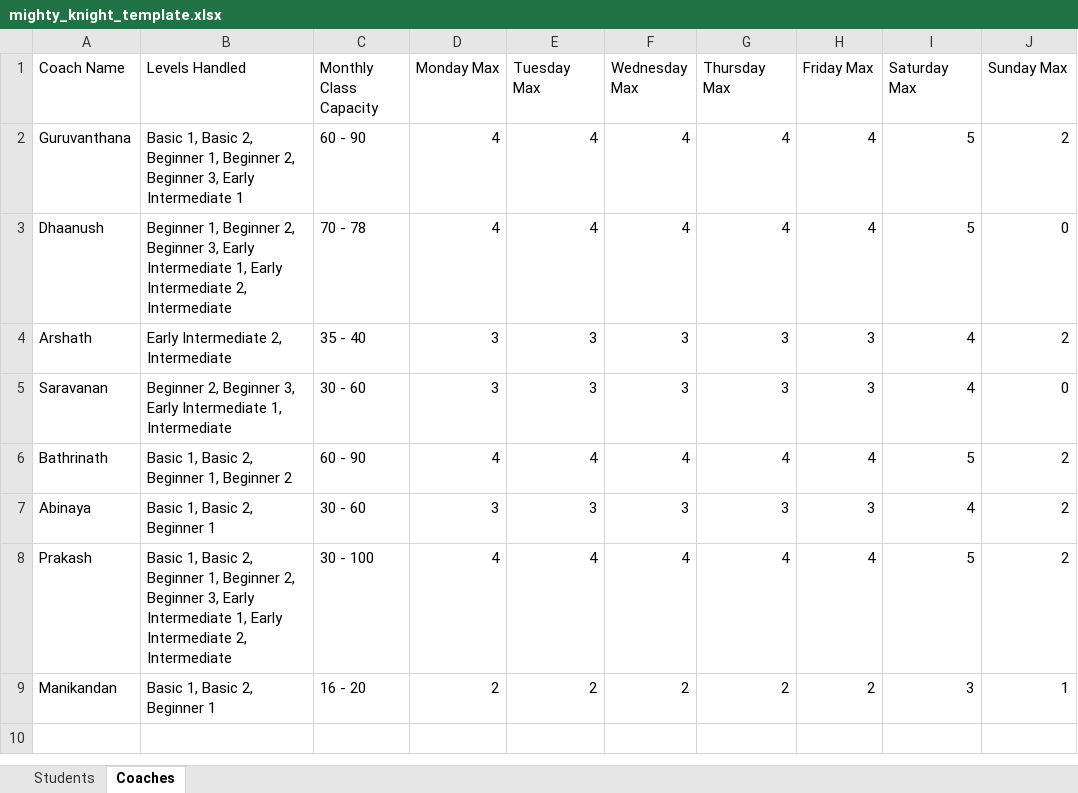
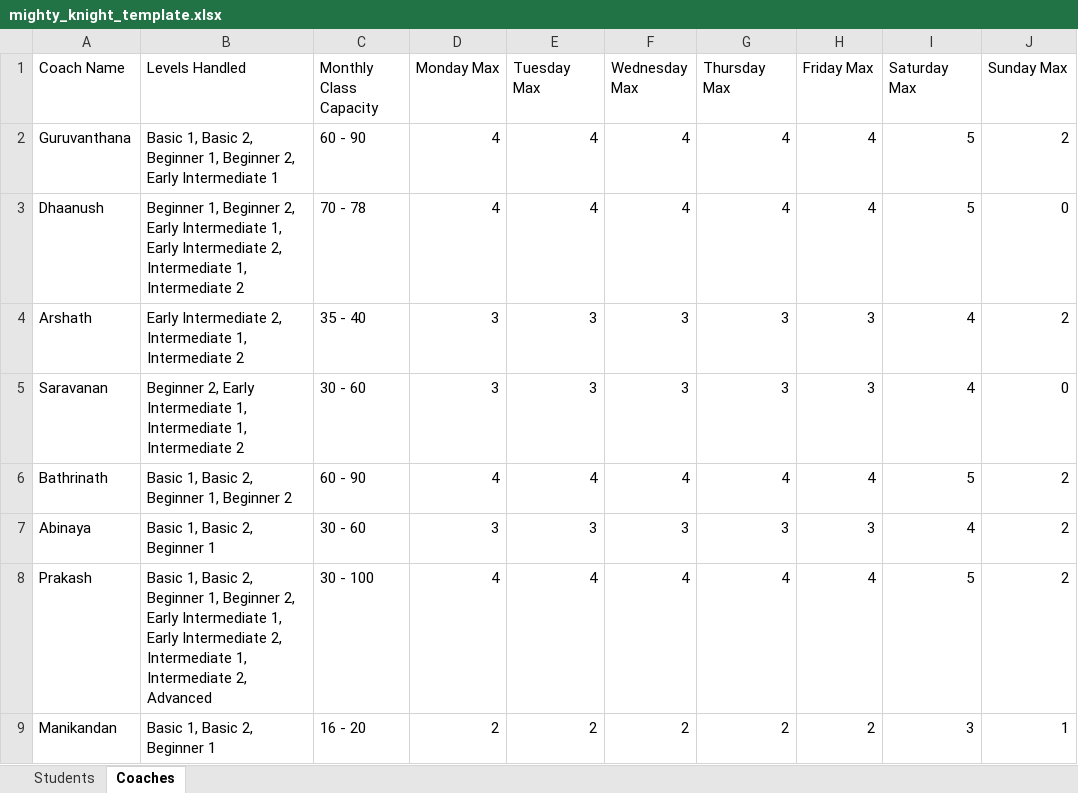
Before and after one commit to VSD10/MIGHTY-KNIGHT, an Excel workbook: backend/sample_data/mighty_knight_template.xlsx, sheet Coaches, drawn as a sheet; only a part is shown; values as stored, in another font and other column widths than the file's, no borders; the diff names each change by its address in the sheet, - before the commit and + after, or states it on an @@ line.

```diff
--- a/backend/sample_data/mighty_knight_template.xlsx (sheet Coaches)
+++ b/backend/sample_data/mighty_knight_template.xlsx (sheet Coaches)
-B2 (Levels Handled): …Beginner 2, Beginner 3, Early Intermediate…
+B2 (Levels Handled): …Beginner 2, Early Intermediate…
-B3 (Levels Handled): …Beginner 2, Beginner 3, Early Intermediate 1, Early Intermediate 2, Intermediate
+B3 (Levels Handled): …Beginner 2, Early Intermediate 1, Early Intermediate 2, Intermediate 1, Intermediate 2
-B4 (Levels Handled): Early Intermediate 2, Intermediate
+B4 (Levels Handled): Early Intermediate 2, Intermediate 1, Intermediate 2
-B5 (Levels Handled): Beginner 2, Beginner 3, Early Intermediate 1, Intermediate
+B5 (Levels Handled): Beginner 2, Early Intermediate 1, Intermediate 1, Intermediate 2
-B8 (Levels Handled): …Beginner 2, Beginner 3, Early Intermediate 1, Early Intermediate 2, Intermediate
+B8 (Levels Handled): …Beginner 2, Early Intermediate 1, Early Intermediate 2, Intermediate 1, Intermediate 2, Advanced
```
Also changed, not shown: sheet Students, 59 other files.
